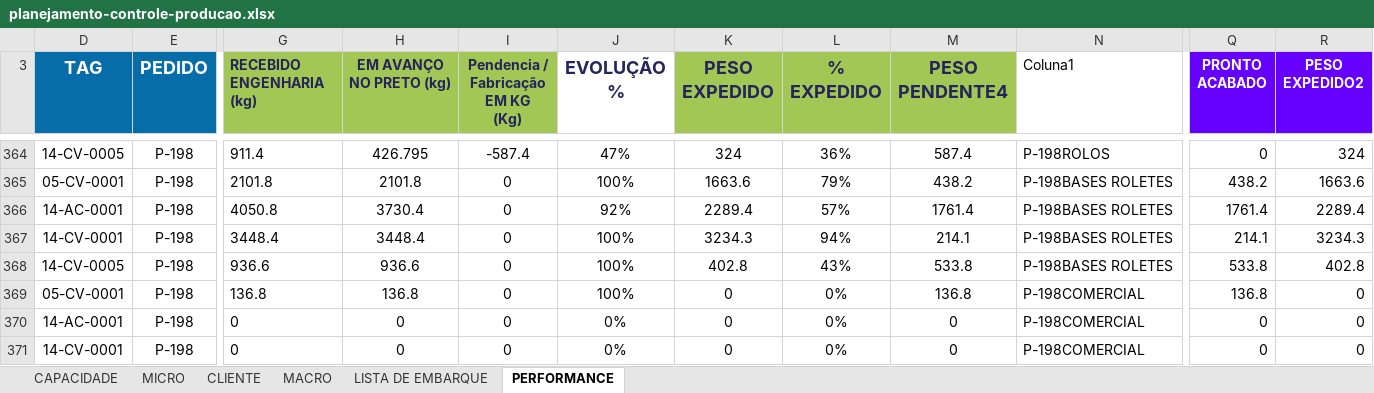
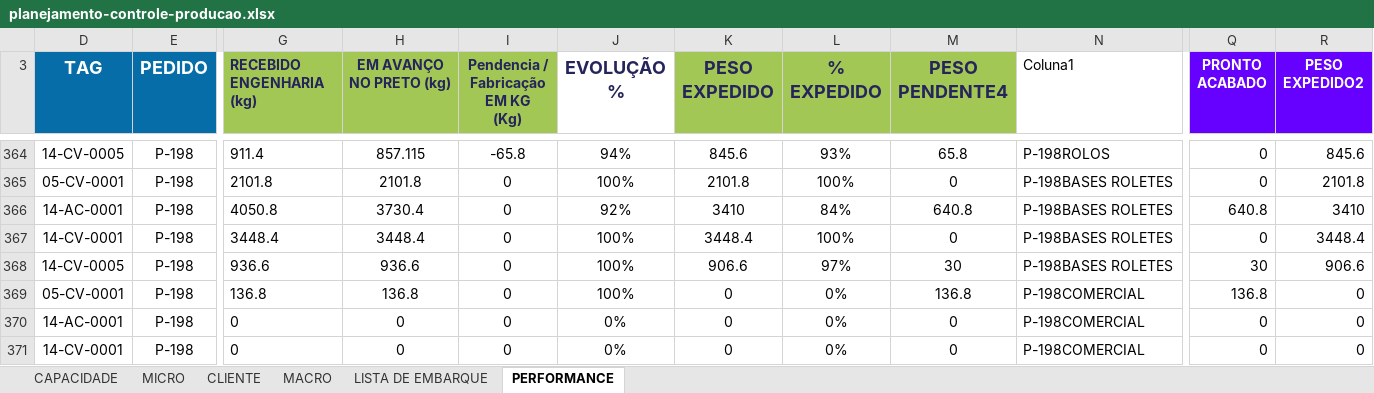
Before and after one commit to gezielseveriano-ui/Deshboardproducao, an Excel workbook: planejamento-controle-producao.xlsx, sheet PERFORMANCE, drawn as a sheet; only a part is shown, gaps mark what is left out; values as stored, in another font and other column widths than the file's, no borders; conditional formats and table styles not drawn; the diff covers the shown part only; the diff names each change by its address in the sheet, - before the commit and + after, or states it on an @@ line.

```diff
--- a/planejamento-controle-producao.xlsx (sheet PERFORMANCE)
+++ b/planejamento-controle-producao.xlsx (sheet PERFORMANCE)
-H364 (EM AVANÇO NO PRETO (kg)): 426.795
+H364 (EM AVANÇO NO PRETO (kg)): 857.115
-I364: -587.4
+I364: -65.8
-J364 (EVOLUÇÃO %): 47%
+J364 (EVOLUÇÃO %): 94%
-K364 (PESO EXPEDIDO): 324
+K364 (PESO EXPEDIDO): 845.6
-L364 (% EXPEDIDO): 36%
+L364 (% EXPEDIDO): 93%
-M364 (PESO PENDENTE4): 587.4
+M364 (PESO PENDENTE4): 65.8
-R364 (PESO EXPEDIDO2): 324
+R364 (PESO EXPEDIDO2): 845.6
-K365 (PESO EXPEDIDO): 1663.6
+K365 (PESO EXPEDIDO): 2101.8
-L365 (% EXPEDIDO): 79%
+L365 (% EXPEDIDO): 100%
-M365 (PESO PENDENTE4): 438.2
+M365 (PESO PENDENTE4): 0
-Q365 (PRONTO ACABADO): 438.2
+Q365 (PRONTO ACABADO): 0
-R365 (PESO EXPEDIDO2): 1663.6
+R365 (PESO EXPEDIDO2): 2101.8
-K366 (PESO EXPEDIDO): 2289.4
+K366 (PESO EXPEDIDO): 3410
-L366 (% EXPEDIDO): 57%
+L366 (% EXPEDIDO): 84%
-M366 (PESO PENDENTE4): 1761.4
+M366 (PESO PENDENTE4): 640.8
-Q366 (PRONTO ACABADO): 1761.4
+Q366 (PRONTO ACABADO): 640.8
-R366 (PESO EXPEDIDO2): 2289.4
+R366 (PESO EXPEDIDO2): 3410
-K367 (PESO EXPEDIDO): 3234.3
+K367 (PESO EXPEDIDO): 3448.4
-L367 (% EXPEDIDO): 94%
+L367 (% EXPEDIDO): 100%
-M367 (PESO PENDENTE4): 214.1
+M367 (PESO PENDENTE4): 0
-Q367 (PRONTO ACABADO): 214.1
+Q367 (PRONTO ACABADO): 0
-R367 (PESO EXPEDIDO2): 3234.3
+R367 (PESO EXPEDIDO2): 3448.4
-K368 (PESO EXPEDIDO): 402.8
+K368 (PESO EXPEDIDO): 906.6
-L368 (% EXPEDIDO): 43%
+L368 (% EXPEDIDO): 97%
-M368 (PESO PENDENTE4): 533.8
+M368 (PESO PENDENTE4): 30
-Q368 (PRONTO ACABADO): 533.8
+Q368 (PRONTO ACABADO): 30
-R368 (PESO EXPEDIDO2): 402.8
+R368 (PESO EXPEDIDO2): 906.6
```
Also changed, not shown: 35 edited cells elsewhere in this sheet, sheet MICRO, sheet LISTA DE EMBARQUE, sheet MACRO, sheet CLIENTE, hidden cells, charts or pictures.
